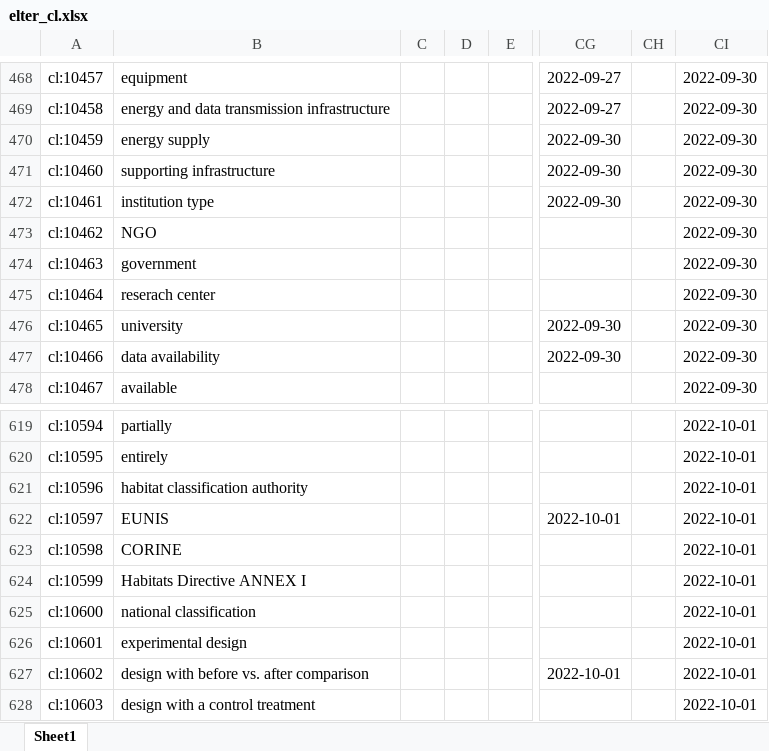
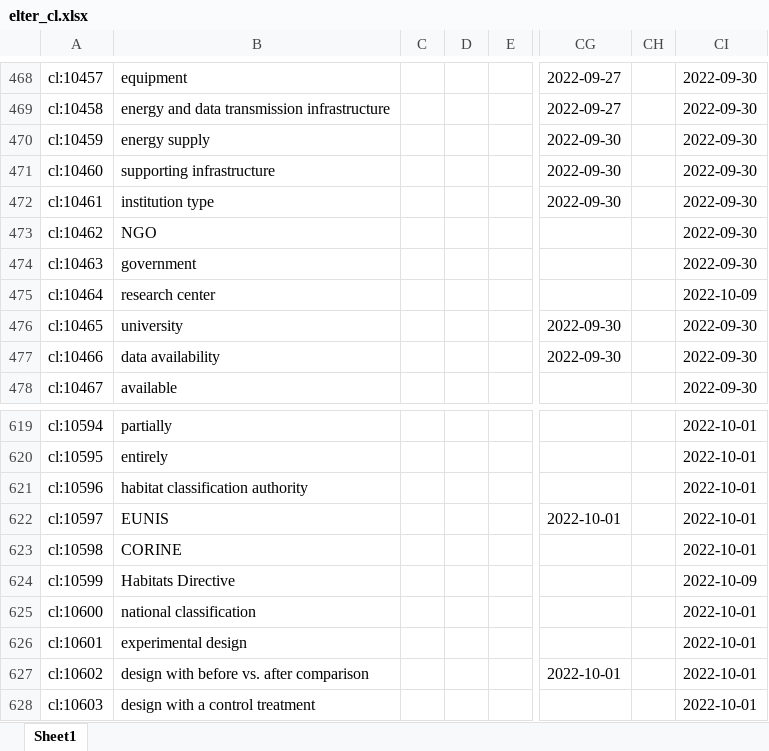
Before and after one commit to LTER-Europe/eLTER_CL, an Excel workbook: elter_cl.xlsx, sheet Sheet1, drawn as a sheet; only a part is shown, gaps mark what is left out; values as stored, in another font and other column widths than the file's, no borders; the diff covers the shown part only; the diff names each change by its address in the sheet, - before the commit and + after, or states it on an @@ line.

```diff
--- a/elter_cl.xlsx (sheet Sheet1)
+++ b/elter_cl.xlsx (sheet Sheet1)
-B475: reserach center
+B475: research center
-CI475: 2022-09-30
+CI475: 2022-10-09
-B624: Habitats Directive ANNEX I
+B624: Habitats Directive
-CI624: 2022-10-01
+CI624: 2022-10-09
```
Also changed, not shown: 24 added rows and 3 edited cells elsewhere in this sheet, 4 other files.
